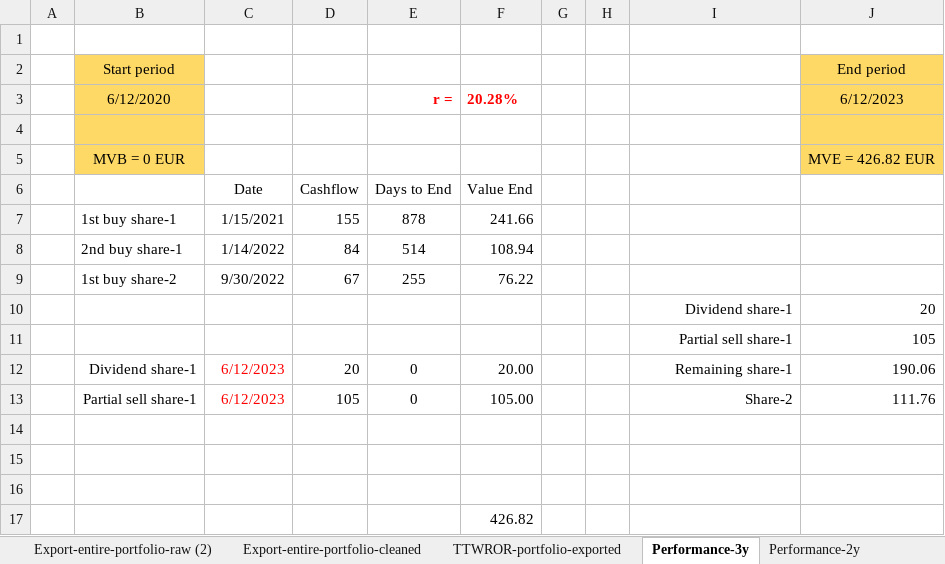
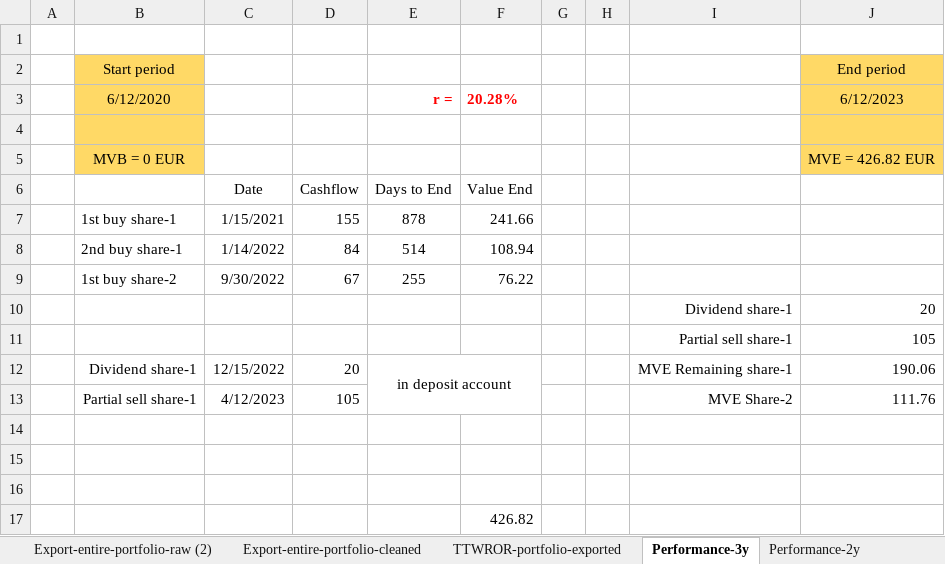
Before and after one commit to portfolio-performance/portfolio-help, an Excel workbook: docs/en/assets/demo-portfolio-03-calculation.xlsx, sheet Performance-3y, drawn as a sheet; values as stored, in another font and other column widths than the file's, no borders; charts and pictures not drawn; the diff names each change by its address in the sheet, - before the commit and + after, or states it on an @@ line.

```diff
--- a/docs/en/assets/demo-portfolio-03-calculation.xlsx (sheet Performance-3y)
+++ b/docs/en/assets/demo-portfolio-03-calculation.xlsx (sheet Performance-3y)
-C12: 6/12/2023
+C12: 12/15/2022
-C12:C13 text colour: #FF0000
+C12:C13 text colour: black
-E12: 0
+E12: in deposit account
+E12:F13 merged
-F12: 20.00
+F12: (empty)
-I12: Remaining share-1
+I12: MVE Remaining share-1
-C13: 6/12/2023
+C13: 4/12/2023
-E13: 0
+E13: (empty)
-F13: 105.00
+F13: (empty)
-I13: Share-2
+I13: MVE Share-2
```
Also changed, not shown: 6 other files.
